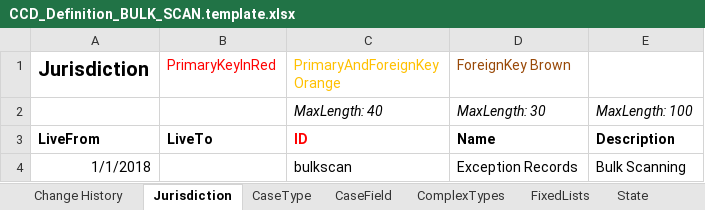
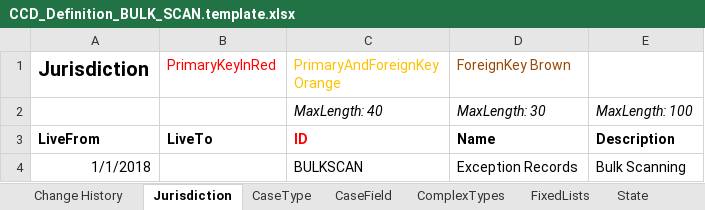
Before and after one commit to msl8r/bulk-scan-shared-infrastructure, an Excel workbook: docker/ccd-definition-import/data/CCD_Definition_BULK_SCAN.template.xlsx, sheet Jurisdiction, drawn as a sheet; values as stored, in another font and other column widths than the file's, no borders; the diff names each change by its address in the sheet, - before the commit and + after, or states it on an @@ line.

Commit message:
Jurisdiction uppercase (#21)

```diff
--- a/docker/ccd-definition-import/data/CCD_Definition_BULK_SCAN.template.xlsx (sheet Jurisdiction)
+++ b/docker/ccd-definition-import/data/CCD_Definition_BULK_SCAN.template.xlsx (sheet Jurisdiction)
-C4 (PrimaryAndForeignKey Orange): bulkscan
+C4 (PrimaryAndForeignKey Orange): BULKSCAN
```
Also changed, not shown: sheet CaseType, sheet UserProfile.
